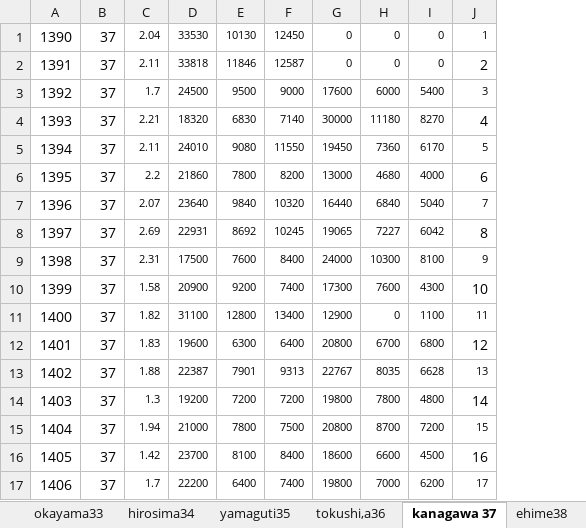
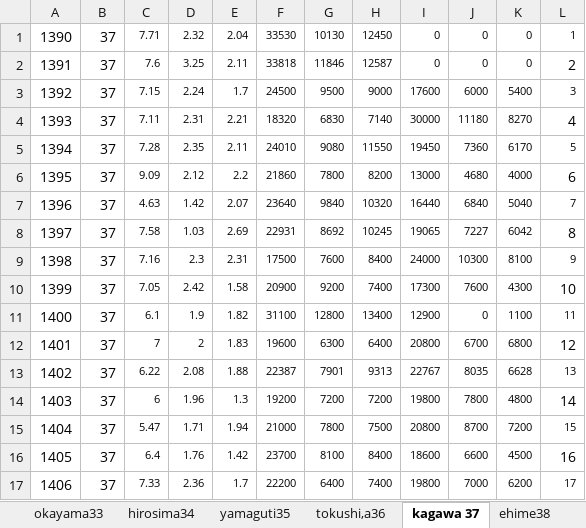
Before and after one commit to sazabyyyyyy/KokuhoCalc3, an Excel workbook: Myhoken_ver2/hokenryouDB.xlsx, sheet kagawa 37, drawn as a sheet; values as stored, in another font and other column widths than the file's, no borders; the diff names each change by its address in the sheet, - before the commit and + after, or states it on an @@ line.

```diff
--- a/Myhoken_ver2/hokenryouDB.xlsx (sheet kagawa 37)
+++ b/Myhoken_ver2/hokenryouDB.xlsx (sheet kagawa 37)
-sheet tab: kanagawa 37
+sheet tab: kagawa 37
+column C, rows 1-17: 7.71 | 7.6 | 7.15 | 7.11 | 7.28 | 9.09 | 4.63 | 7.58 | 7.16 | 7.05 | 6.1 | 7 | 6.22 | 6 | 5.47 | 6.4 | 7.33
+column D, rows 1-17: 2.32 | 3.25 | 2.24 | 2.31 | 2.35 | 2.12 | 1.42 | 1.03 | 2.3 | 2.42 | 1.9 | 2 | 2.08 | 1.96 | 1.71 | 1.76 | 2.36
```
Also changed, not shown: sheet hokenryou, 8 other files.
